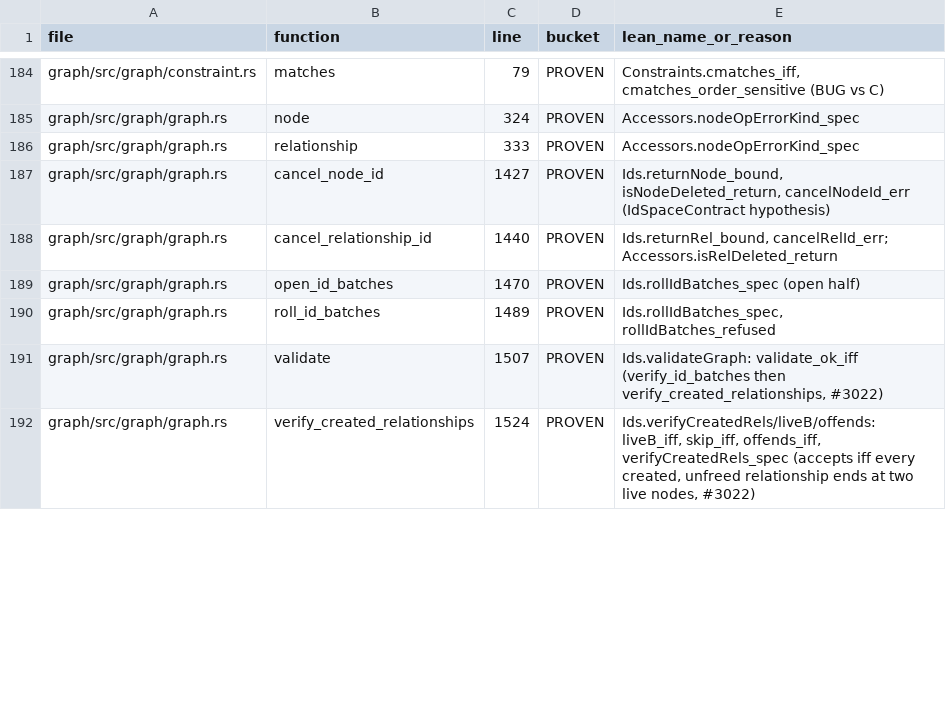
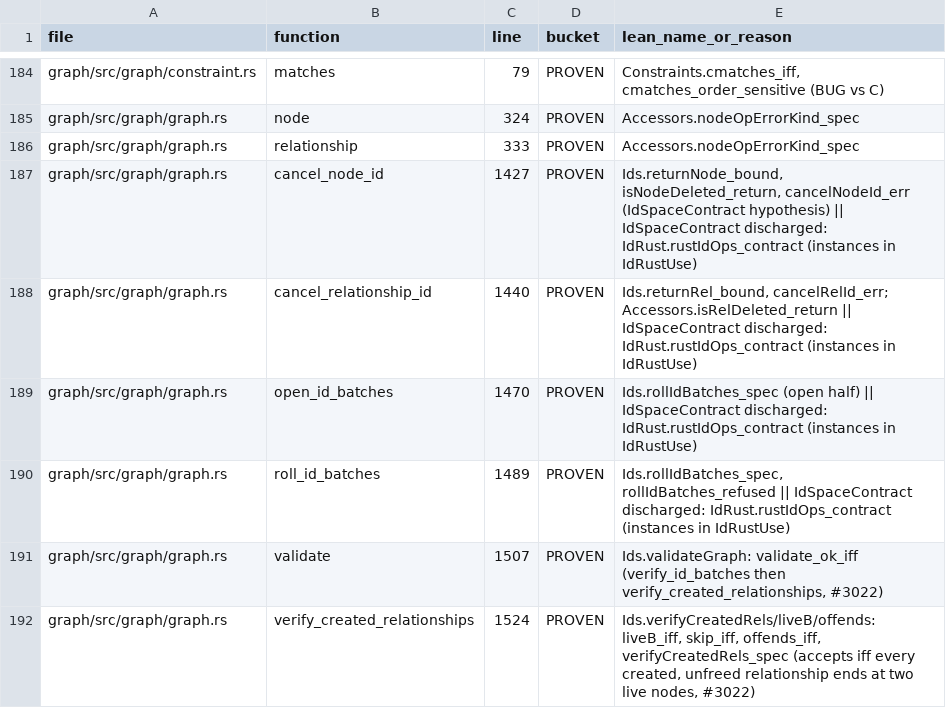
Before and after one commit to FalkorDB/FalkorDB, a TSV file: proofs/graph_queries/COVERAGE.tsv, drawn as a sheet; only a part is shown, gaps mark what is left out; the diff covers the shown part only.

```diff
--- a/proofs/graph_queries/COVERAGE.tsv
+++ b/proofs/graph_queries/COVERAGE.tsv
@@ -186,6 +186,6 @@ graph/src/graph/graph.rs	node	324	PROVEN	Accessors.nodeOpErrorKind_spec
 graph/src/graph/graph.rs	relationship	333	PROVEN	Accessors.nodeOpErrorKind_spec
-graph/src/graph/graph.rs	cancel_node_id	1427	PROVEN	Ids.returnNode_bound, isNodeDeleted_return, cancelNodeId_err (IdSpaceContract hypothesis)
-graph/src/graph/graph.rs	cancel_relationship_id	1440	PROVEN	Ids.returnRel_bound, cancelRelId_err; Accessors.isRelDeleted_return
-graph/src/graph/graph.rs	open_id_batches	1470	PROVEN	Ids.rollIdBatches_spec (open half)
-graph/src/graph/graph.rs	roll_id_batches	1489	PROVEN	Ids.rollIdBatches_spec, rollIdBatches_refused
+graph/src/graph/graph.rs	cancel_node_id	1427	PROVEN	Ids.returnNode_bound, isNodeDeleted_return, cancelNodeId_err (IdSpaceContract hypothesis) || IdSpaceContract discharged: IdRust.rustIdOps_contract (instances in IdRustUse)
+graph/src/graph/graph.rs	cancel_relationship_id	1440	PROVEN	Ids.returnRel_bound, cancelRelId_err; Accessors.isRelDeleted_return || IdSpaceContract discharged: IdRust.rustIdOps_contract (instances in IdRustUse)
+graph/src/graph/graph.rs	open_id_batches	1470	PROVEN	Ids.rollIdBatches_spec (open half) || IdSpaceContract discharged: IdRust.rustIdOps_contract (instances in IdRustUse)
+graph/src/graph/graph.rs	roll_id_batches	1489	PROVEN	Ids.rollIdBatches_spec, rollIdBatches_refused || IdSpaceContract discharged: IdRust.rustIdOps_contract (instances in IdRustUse)
 graph/src/graph/graph.rs	validate	1507	PROVEN	Ids.validateGraph: validate_ok_iff (verify_id_batches then verify_created_relationships, #3022)
```
Also changed, not shown: 14 edited cells elsewhere in this file, proofs/expr_semantics/COVERAGE.tsv, proofs/ops_aggregate/COVERAGE.tsv, 34 other files.
